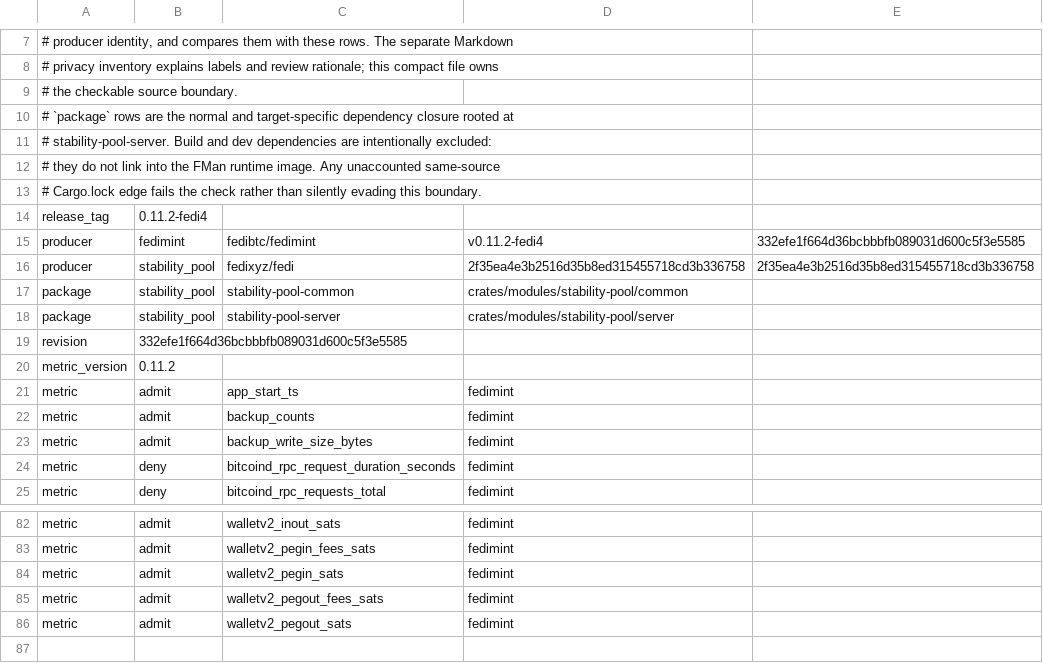
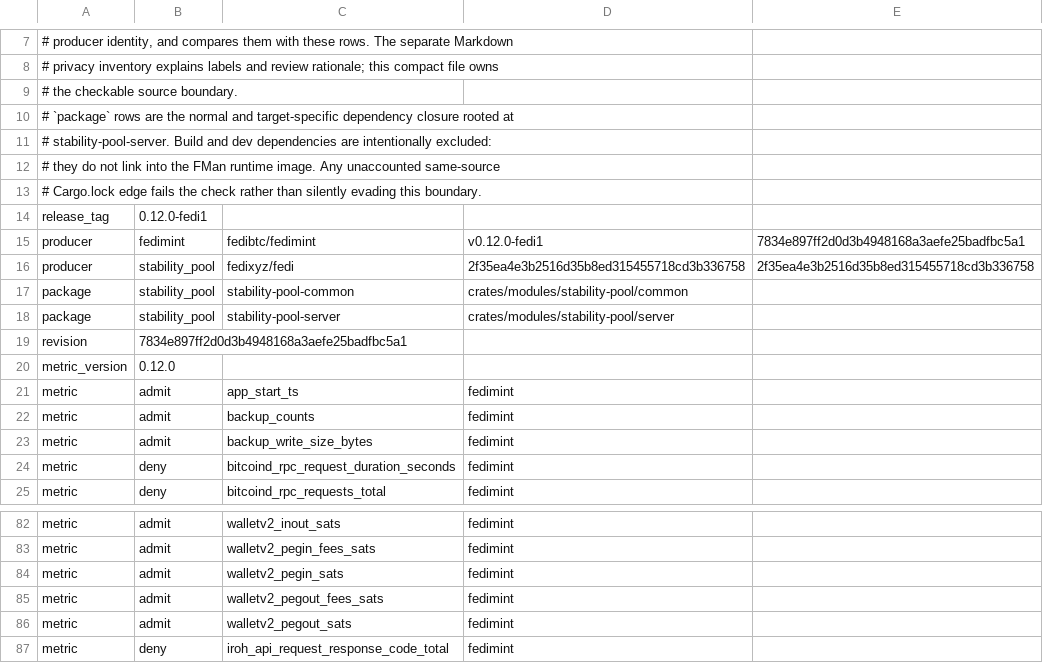
Before and after one commit to fedibtc/manifold, a TSV file: docs/telemetry/fedimint-metrics-v0.12.0-fedi1.tsv (was docs/telemetry/fedimint-metrics-v0.11.2-fedi4.tsv), drawn as a sheet; only a part is shown, gaps mark what is left out.

Commit message:
build: port Manifold to Fedimint 0.12 with pinned stability-pool compatibility
Apply the required integration from rho/fedimint-012 on current master. Retain master payout, authorization, and Esplora configuration changes; adapt its new child-spawn test to explicit API authentication. Keep duplicate-FMan benchmark support and unrelated onboarding test changes out of this branch.

```diff
--- a/docs/telemetry/fedimint-metrics-v0.11.2-fedi4.tsv
+++ b/docs/telemetry/fedimint-metrics-v0.12.0-fedi1.tsv
@@ -13,4 +13,4 @@
 # Cargo.lock edge fails the check rather than silently evading this boundary.
-release_tag	0.11.2-fedi4
-producer	fedimint	fedibtc/fedimint	v0.11.2-fedi4	332efe1f664d36bcbbbfb089031d600c5f3e5585
+release_tag	0.12.0-fedi1
+producer	fedimint	fedibtc/fedimint	v0.12.0-fedi1	7834e897ff2d0d3b4948168a3aefe25badfbc5a1
 producer	stability_pool	fedixyz/fedi	2f35ea4e3b2516d35b8ed315455718cd3b336758	2f35ea4e3b2516d35b8ed315455718cd3b336758
@@ -18,4 +18,4 @@ package	stability_pool	stability-pool-common	crates/modules/stability-pool/commo
 package	stability_pool	stability-pool-server	crates/modules/stability-pool/server
-revision	332efe1f664d36bcbbbfb089031d600c5f3e5585
-metric_version	0.11.2
+revision	7834e897ff2d0d3b4948168a3aefe25badfbc5a1
+metric_version	0.12.0
 metric	admit	app_start_ts	fedimint
@@ -86 +86,2 @@ metric	admit	walletv2_pegout_fees_sats	fedimint
 metric	admit	walletv2_pegout_sats	fedimint
+metric	deny	iroh_api_request_response_code_total	fedimint
```
Also changed, not shown: 30 other files.
